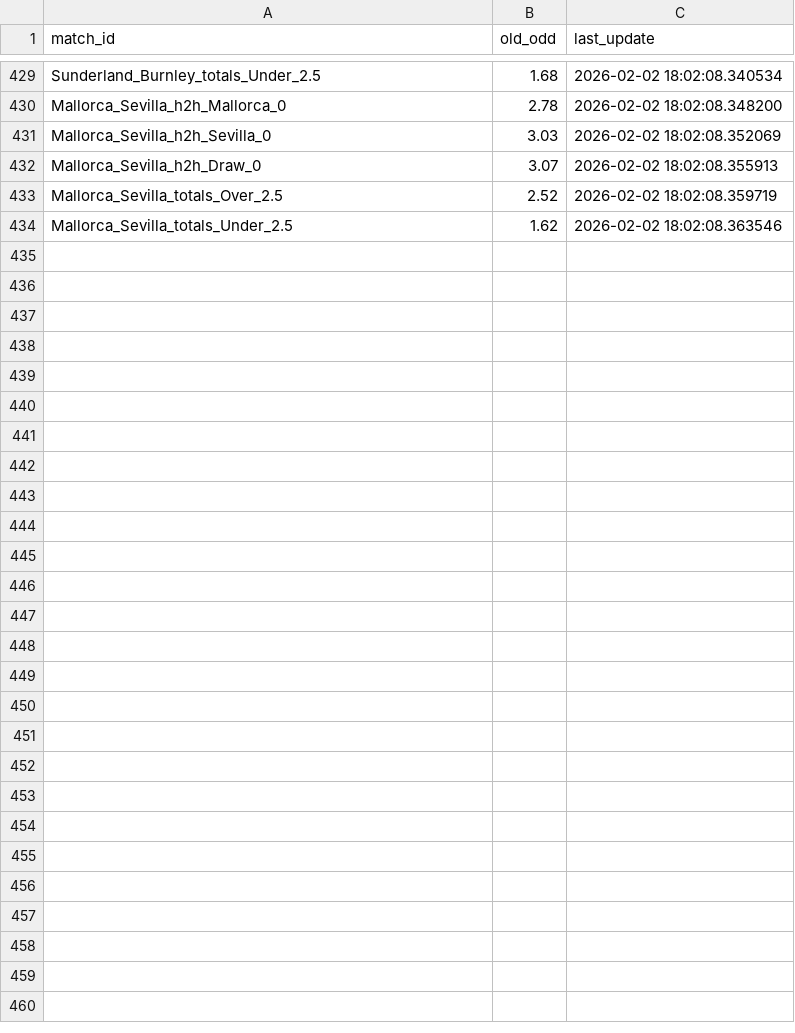
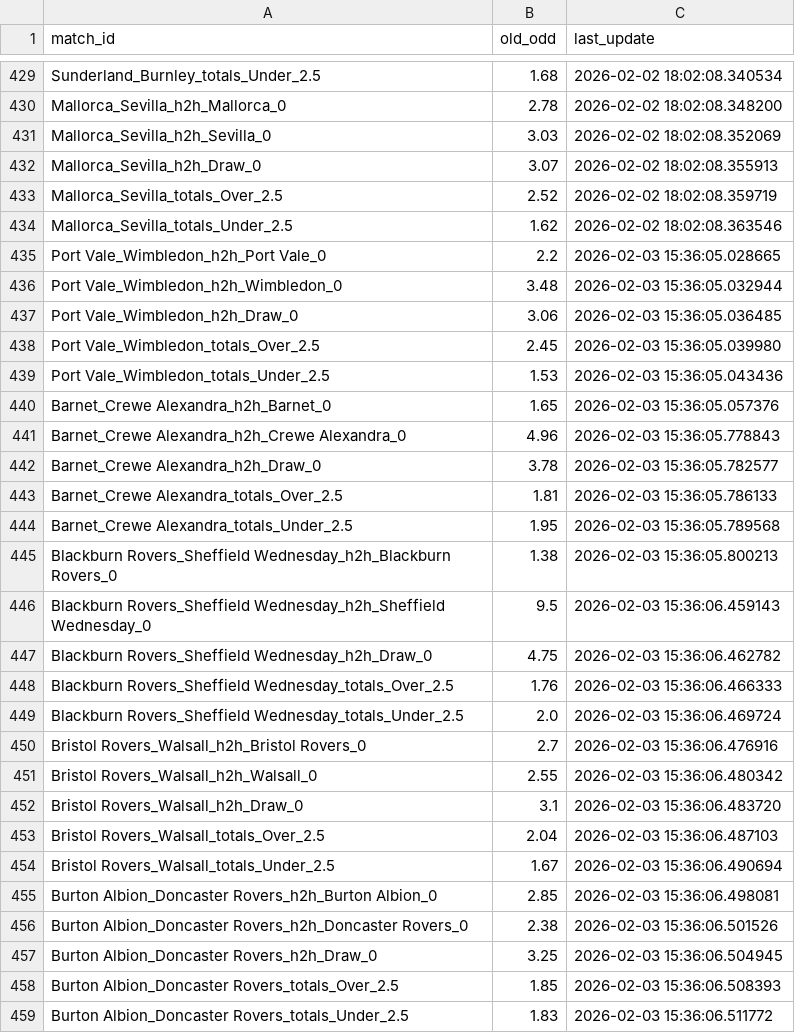
Before and after one commit to pnstung-ui/Vebo_idol, a CSV file: odds_tracker.csv, drawn as a sheet; only a part is shown, gaps mark what is left out.

```diff
--- a/odds_tracker.csv
+++ b/odds_tracker.csv
@@ -434 +434,26 @@ Mallorca_Sevilla_totals_Over_2.5,2.52,2026-02-02 18:02:08.359719
 Mallorca_Sevilla_totals_Under_2.5,1.62,2026-02-02 18:02:08.363546
+Port Vale_Wimbledon_h2h_Port Vale_0,2.2,2026-02-03 15:36:05.028665
+Port Vale_Wimbledon_h2h_Wimbledon_0,3.48,2026-02-03 15:36:05.032944
+Port Vale_Wimbledon_h2h_Draw_0,3.06,2026-02-03 15:36:05.036485
+Port Vale_Wimbledon_totals_Over_2.5,2.45,2026-02-03 15:36:05.039980
+Port Vale_Wimbledon_totals_Under_2.5,1.53,2026-02-03 15:36:05.043436
+Barnet_Crewe Alexandra_h2h_Barnet_0,1.65,2026-02-03 15:36:05.057376
+Barnet_Crewe Alexandra_h2h_Crewe Alexandra_0,4.96,2026-02-03 15:36:05.778843
+Barnet_Crewe Alexandra_h2h_Draw_0,3.78,2026-02-03 15:36:05.782577
+Barnet_Crewe Alexandra_totals_Over_2.5,1.81,2026-02-03 15:36:05.786133
+Barnet_Crewe Alexandra_totals_Under_2.5,1.95,2026-02-03 15:36:05.789568
+Blackburn Rovers_Sheffield Wednesday_h2h_Blackburn Rovers_0,1.38,2026-02-03 15:36:05.800213
+Blackburn Rovers_Sheffield Wednesday_h2h_Sheffield Wednesday_0,9.5,2026-02-03 15:36:06.459143
+Blackburn Rovers_Sheffield Wednesday_h2h_Draw_0,4.75,2026-02-03 15:36:06.462782
+Blackburn Rovers_Sheffield Wednesday_totals_Over_2.5,1.76,2026-02-03 15:36:06.466333
+Blackburn Rovers_Sheffield Wednesday_totals_Under_2.5,2.0,2026-02-03 15:36:06.469724
+Bristol Rovers_Walsall_h2h_Bristol Rovers_0,2.7,2026-02-03 15:36:06.476916
+Bristol Rovers_Walsall_h2h_Walsall_0,2.55,2026-02-03 15:36:06.480342
+Bristol Rovers_Walsall_h2h_Draw_0,3.1,2026-02-03 15:36:06.483720
+Bristol Rovers_Walsall_totals_Over_2.5,2.04,2026-02-03 15:36:06.487103
+Bristol Rovers_Walsall_totals_Under_2.5,1.67,2026-02-03 15:36:06.490694
+Burton Albion_Doncaster Rovers_h2h_Burton Albion_0,2.85,2026-02-03 15:36:06.498081
+Burton Albion_Doncaster Rovers_h2h_Doncaster Rovers_0,2.38,2026-02-03 15:36:06.501526
+Burton Albion_Doncaster Rovers_h2h_Draw_0,3.25,2026-02-03 15:36:06.504945
+Burton Albion_Doncaster Rovers_totals_Over_2.5,1.85,2026-02-03 15:36:06.508393
+Burton Albion_Doncaster Rovers_totals_Under_2.5,1.83,2026-02-03 15:36:06.511772
```
Also changed, not shown: shark_history_log.csv.
